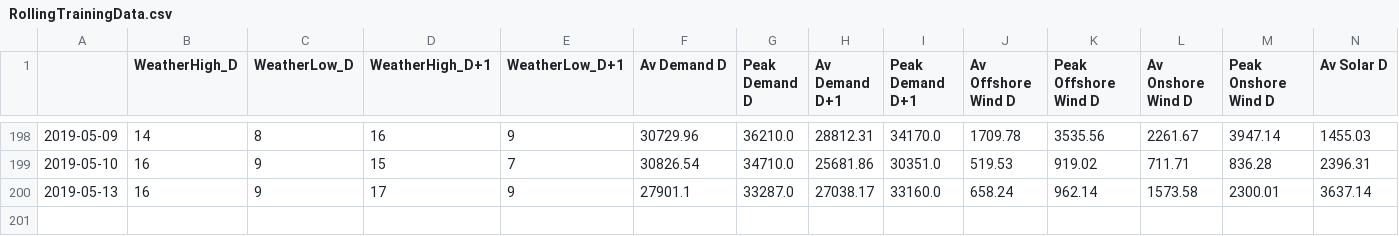
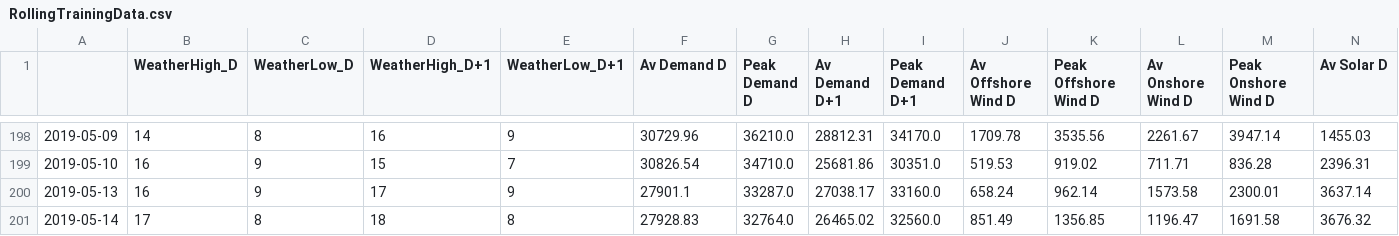
Before and after one commit to ChangingEnergy/ML_Demo, a CSV file: RollingTrainingData.csv, drawn as a sheet; only a part is shown, gaps mark what is left out; rows hold the shown columns only; the diff names each change by its address in the sheet, - before the commit and + after, or states it on an @@ line.

Commit message:
adding latest training data and forecast

```diff
--- a/RollingTrainingData.csv
+++ b/RollingTrainingData.csv
+row 201: 2019-05-14 | 17 | 8 | 18 | 8 | 27928.83 | 32764.0 | 26465.02 | 32560.0 | 851.49 | 1356.85 | 1196.47 | 1691.58 | 3676.32
```
Also changed, not shown: Elec_MA_fcast.csv.
